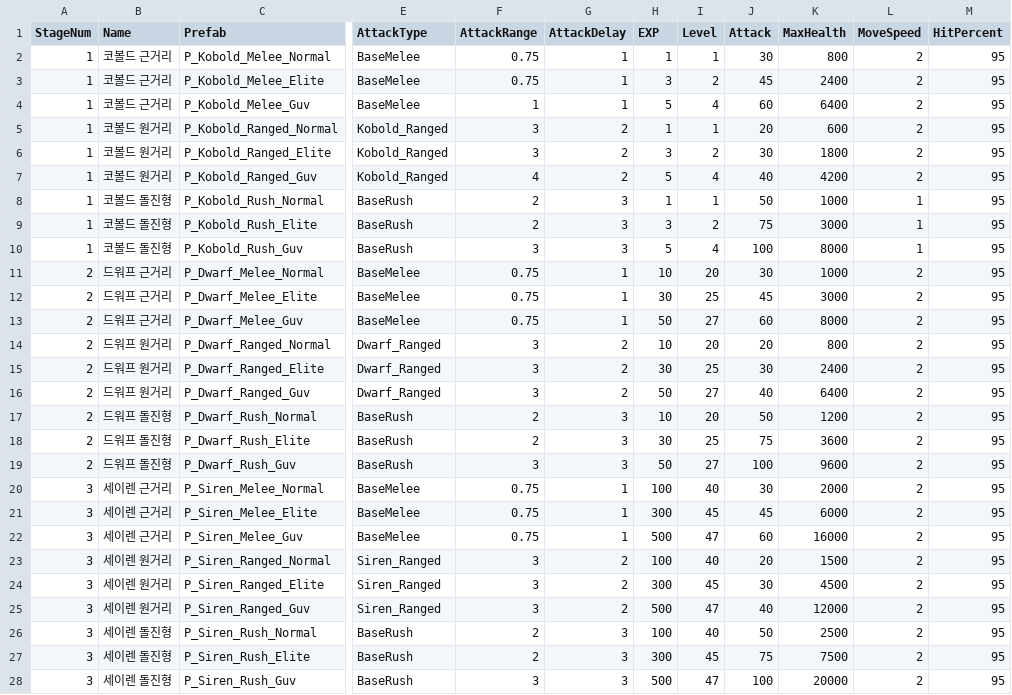
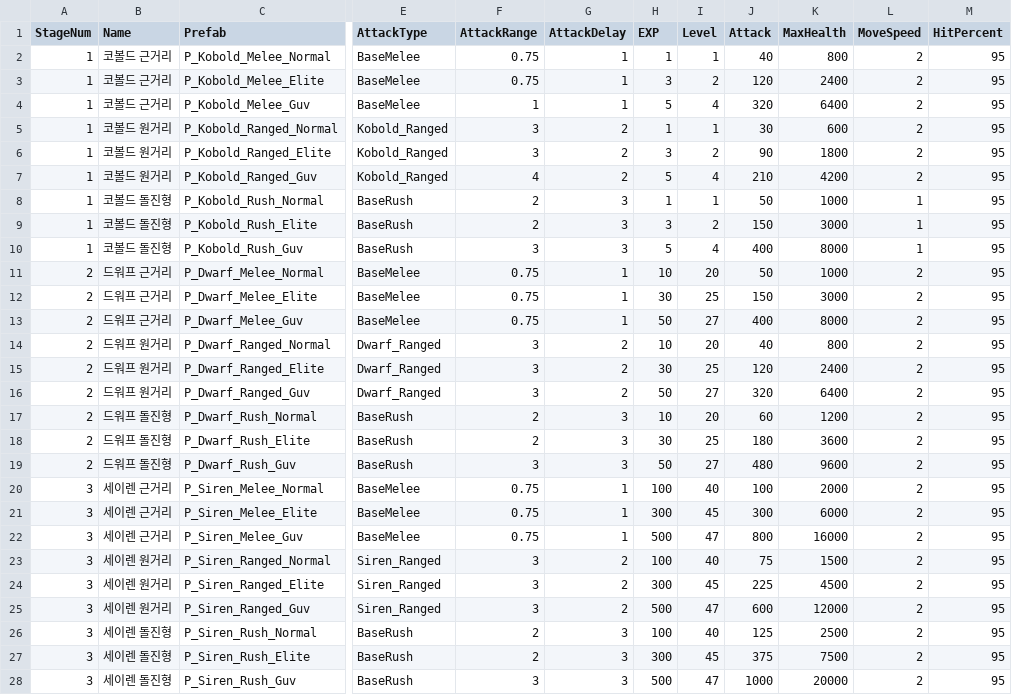
Before and after one commit to KJGoody/Daemonis, a CSV file: Assets/Resources/CSVFolder/DataTable_Enemy.csv, drawn as a sheet; only a part is shown, gaps mark what is left out; the diff names each change by its address in the sheet, - before the commit and + after, or states it on an @@ line.

```diff
--- a/Assets/Resources/CSVFolder/DataTable_Enemy.csv
+++ b/Assets/Resources/CSVFolder/DataTable_Enemy.csv
-J2 (Attack): 30
+J2 (Attack): 40
-J3 (Attack): 45
+J3 (Attack): 120
-J4 (Attack): 60
+J4 (Attack): 320
-J5 (Attack): 20
+J5 (Attack): 30
-J6 (Attack): 30
+J6 (Attack): 90
-J7 (Attack): 40
+J7 (Attack): 210
-J9 (Attack): 75
+J9 (Attack): 150
-J10 (Attack): 100
+J10 (Attack): 400
-J11 (Attack): 30
+J11 (Attack): 50
-J12 (Attack): 45
+J12 (Attack): 150
-J13 (Attack): 60
+J13 (Attack): 400
-J14 (Attack): 20
+J14 (Attack): 40
-J15 (Attack): 30
+J15 (Attack): 120
-J16 (Attack): 40
+J16 (Attack): 320
-J17 (Attack): 50
+J17 (Attack): 60
-J18 (Attack): 75
+J18 (Attack): 180
-J19 (Attack): 100
+J19 (Attack): 480
-J20 (Attack): 30
+J20 (Attack): 100
-J21 (Attack): 45
+J21 (Attack): 300
-J22 (Attack): 60
+J22 (Attack): 800
-J23 (Attack): 20
+J23 (Attack): 75
-J24 (Attack): 30
+J24 (Attack): 225
-J25 (Attack): 40
+J25 (Attack): 600
-J26 (Attack): 50
+J26 (Attack): 125
-J27 (Attack): 75
+J27 (Attack): 375
-J28 (Attack): 100
+J28 (Attack): 1000
```
Also changed, not shown: Assets/Resources/CSVFolder/DataTable_Stage.csv.
